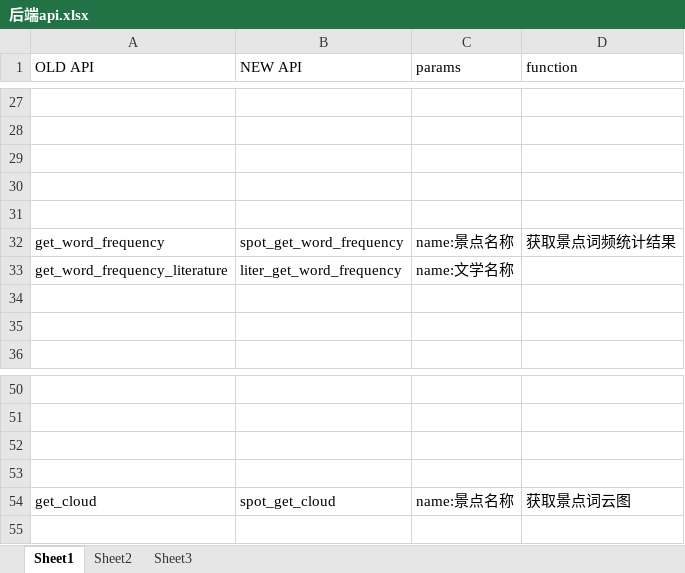
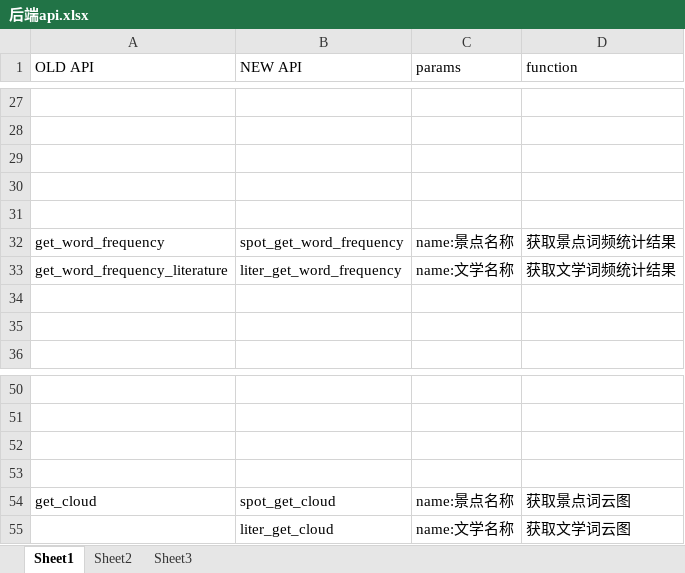
Before and after one commit to Deeraniy/HX_cultural_transmission_sys, an Excel workbook: doc/后端api.xlsx, sheet Sheet1, drawn as a sheet; only a part is shown, gaps mark what is left out; values as stored, in another font and other column widths than the file's, no borders; the diff covers the shown part only; the diff names each change by its address in the sheet, - before the commit and + after, or states it on an @@ line.

```diff
--- a/doc/后端api.xlsx (sheet Sheet1)
+++ b/doc/后端api.xlsx (sheet Sheet1)
-D33 (function): (empty)
+D33 (function): 获取文学词频统计结果
+row 55:  | liter_get_cloud | name:文学名称 | 获取文学词云图
```
Also changed, not shown: 15 edited cells elsewhere in this sheet.
